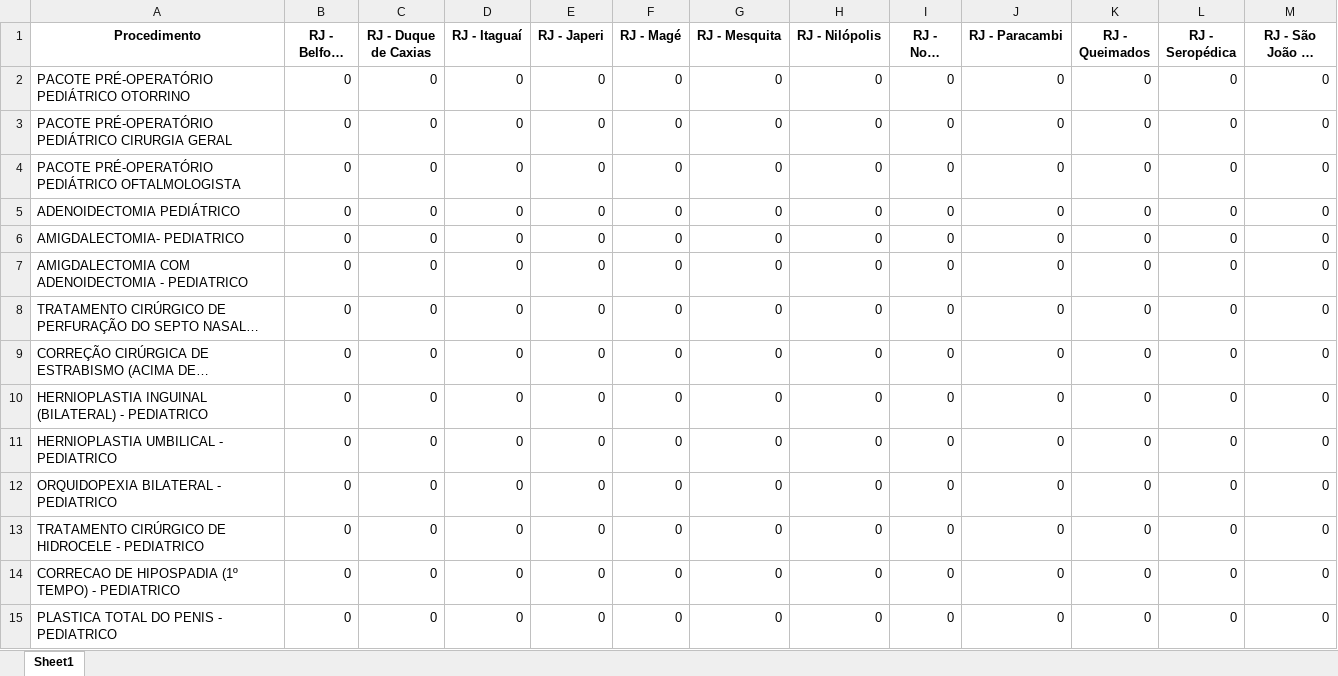
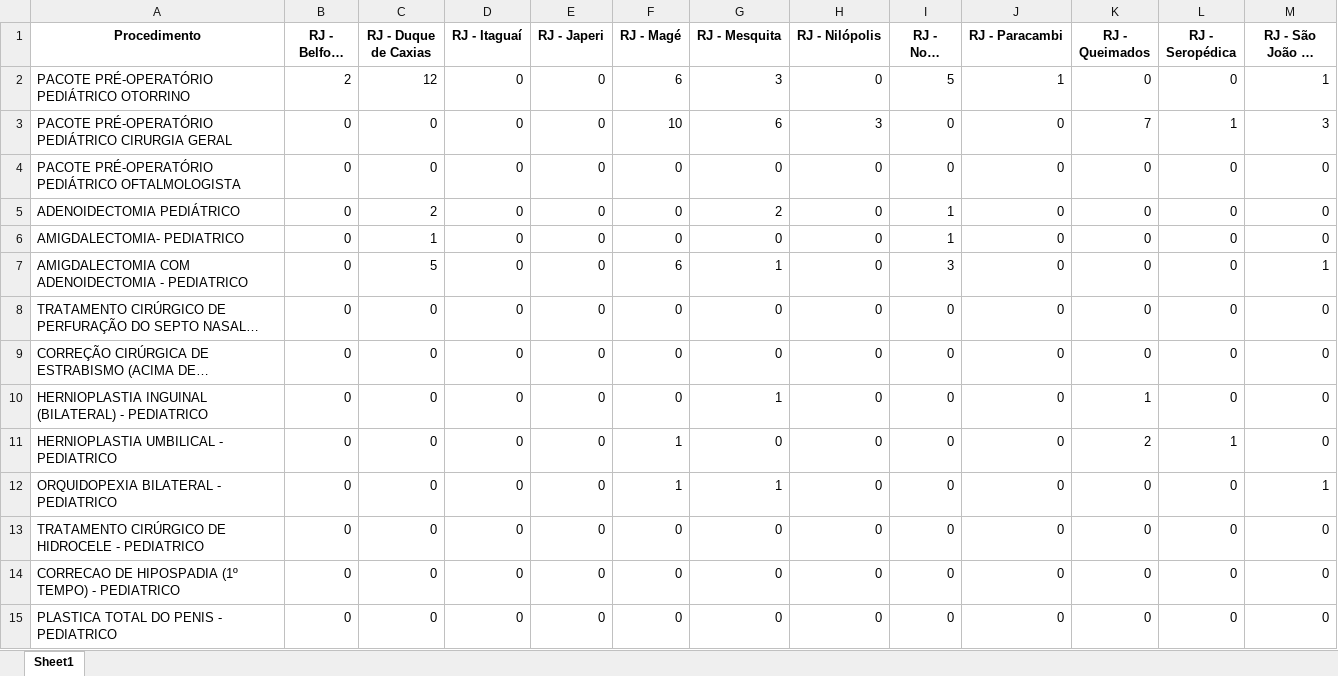
Before and after one commit to Davi-html/analise-opera-facil, an Excel workbook: Prestador/neotin/resultado/relatorio_neotin_COMPLETO.xlsx, sheet Sheet1, drawn as a sheet; only a part is shown; long unchanged cells end in …; values as stored, in another font and other column widths than the file's, no borders; the diff covers the shown part only; the diff names each change by its address in the sheet, - before the commit and + after, or states it on an @@ line.

```diff
--- a/Prestador/neotin/resultado/relatorio_neotin_COMPLETO.xlsx (sheet Sheet1)
+++ b/Prestador/neotin/resultado/relatorio_neotin_COMPLETO.xlsx (sheet Sheet1)
-B2 (RJ - Belford Roxo): 0
+B2 (RJ - Belford Roxo): 2
-C2 (RJ - Duque de Caxias): 0
+C2 (RJ - Duque de Caxias): 12
-F2 (RJ - Magé): 0
+F2 (RJ - Magé): 6
-G2 (RJ - Mesquita): 0
+G2 (RJ - Mesquita): 3
-I2 (RJ - Nova Iguaçu): 0
+I2 (RJ - Nova Iguaçu): 5
-J2 (RJ - Paracambi): 0
+J2 (RJ - Paracambi): 1
-M2 (RJ - São João de Meriti): 0
+M2 (RJ - São João de Meriti): 1
-F3 (RJ - Magé): 0
+F3 (RJ - Magé): 10
-G3 (RJ - Mesquita): 0
+G3 (RJ - Mesquita): 6
-H3 (RJ - Nilópolis): 0
+H3 (RJ - Nilópolis): 3
-K3 (RJ - Queimados): 0
+K3 (RJ - Queimados): 7
-L3 (RJ - Seropédica): 0
+L3 (RJ - Seropédica): 1
-M3 (RJ - São João de Meriti): 0
+M3 (RJ - São João de Meriti): 3
-C5 (RJ - Duque de Caxias): 0
+C5 (RJ - Duque de Caxias): 2
-G5 (RJ - Mesquita): 0
+G5 (RJ - Mesquita): 2
-I5:I6 (RJ - Nova Iguaçu): 0
+I5:I6 (RJ - Nova Iguaçu): 1
-C6 (RJ - Duque de Caxias): 0
+C6 (RJ - Duque de Caxias): 1
-C7 (RJ - Duque de Caxias): 0
+C7 (RJ - Duque de Caxias): 5
-F7 (RJ - Magé): 0
+F7 (RJ - Magé): 6
-G7 (RJ - Mesquita): 0
+G7 (RJ - Mesquita): 1
-I7 (RJ - Nova Iguaçu): 0
+I7 (RJ - Nova Iguaçu): 3
-M7 (RJ - São João de Meriti): 0
+M7 (RJ - São João de Meriti): 1
-G10 (RJ - Mesquita): 0
+G10 (RJ - Mesquita): 1
-K10 (RJ - Queimados): 0
+K10 (RJ - Queimados): 1
-F11:F12 (RJ - Magé): 0
+F11:F12 (RJ - Magé): 1
-K11 (RJ - Queimados): 0
+K11 (RJ - Queimados): 2
-L11 (RJ - Seropédica): 0
+L11 (RJ - Seropédica): 1
-G12 (RJ - Mesquita): 0
+G12 (RJ - Mesquita): 1
-M12 (RJ - São João de Meriti): 0
+M12 (RJ - São João de Meriti): 1
```
Also changed, not shown: 15 edited cells elsewhere in this sheet, Prestador/neotin/resultado/relatorio_neotin_APENAS_VALORES.xlsx, Prestador/prontobaby/resultado/relatorio_prontobaby_APENAS_VALORES.xlsx, 14 other files.
